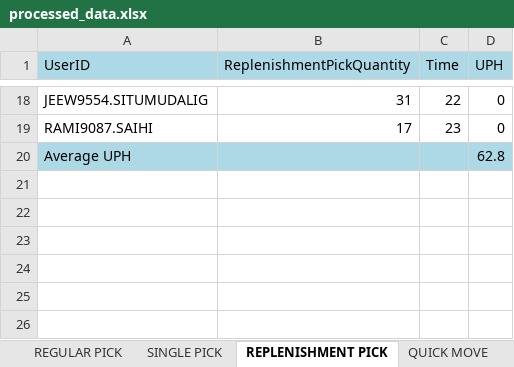
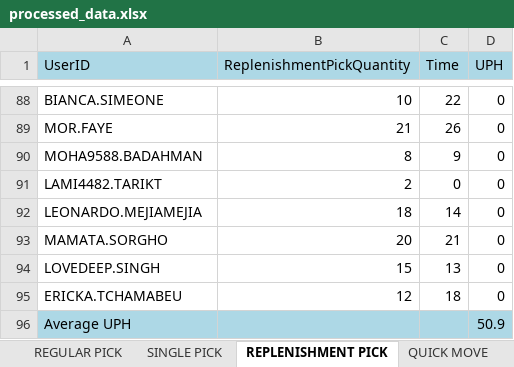
Before and after one commit to lorddunamis5050/totalpickcount, an Excel workbook: output/processed_data.xlsx, sheet REPLENISHMENT PICK, drawn as a sheet; only a part is shown, gaps mark what is left out; values as stored, in another font and other column widths than the file's, no borders; removed rows and columns are numbered as before the commit, all else as after; the diff covers the shown part only; the diff names each change by its address in the sheet, - before the commit and + after, or states it on an @@ line.

```diff
--- a/output/processed_data.xlsx (sheet REPLENISHMENT PICK)
+++ b/output/processed_data.xlsx (sheet REPLENISHMENT PICK)
-A88 (UserID): JEEW9554.SITUMUDALIG
+A88 (UserID): BIANCA.SIMEONE
-B88 (ReplenishmentPickQuantity): 31
+B88 (ReplenishmentPickQuantity): 10
-row 19: RAMI9087.SAIHI | 17 | 23 | 0
+row 89: MOR.FAYE | 21 | 26 | 0
+row 90: MOHA9588.BADAHMAN | 8 | 9 | 0
+row 91: LAMI4482.TARIKT | 2 | 0 | 0
+row 92: LEONARDO.MEJIAMEJIA | 18 | 14 | 0
+row 93: MAMATA.SORGHO | 20 | 21 | 0
+row 94: LOVEDEEP.SINGH | 15 | 13 | 0
+row 95: ERICKA.TCHAMABEU | 12 | 18 | 0
-D96 (UPH): 62.8
+D96 (UPH): 50.9
```
Also changed, not shown: 84 added rows, 14 removed rows and 6 edited cells elsewhere in this sheet, sheet SINGLE PICK, sheet IDLE TIME, sheet PUTWALL PICKING, sheet REGULAR PICK, sheet QUICK MOVE, sheet Total Units picked by hour, other sheet tabs, pick_counts.xlsx, 6 other files.
